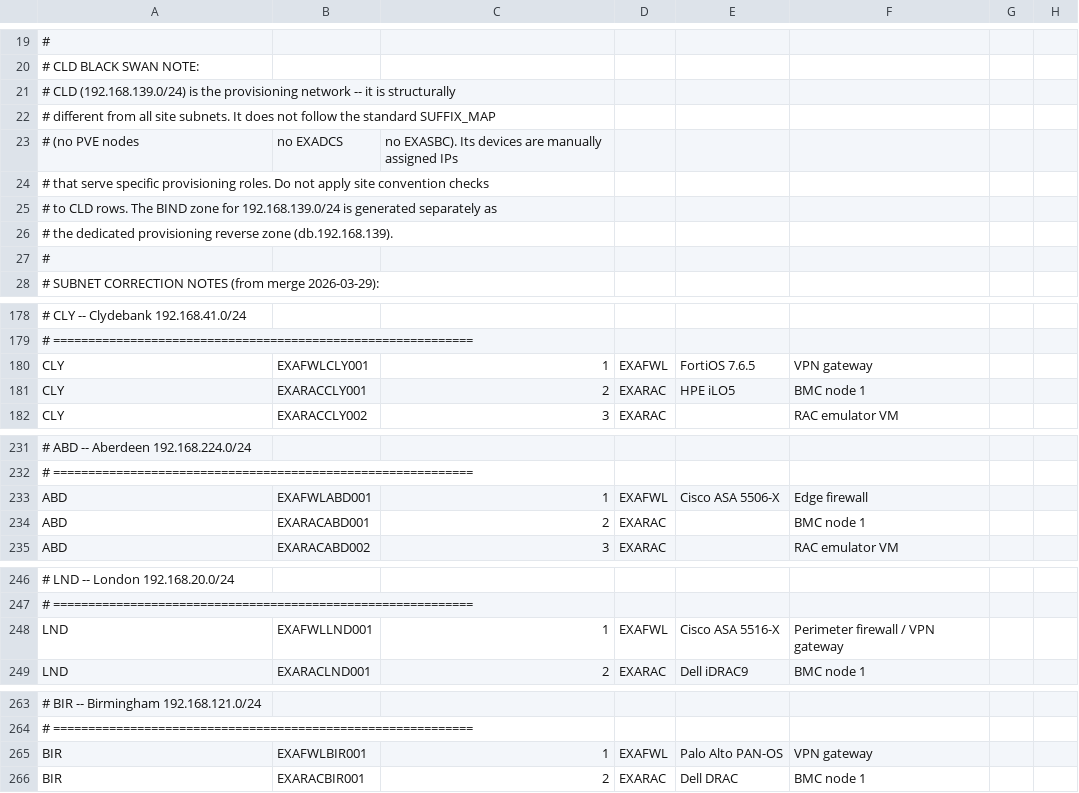
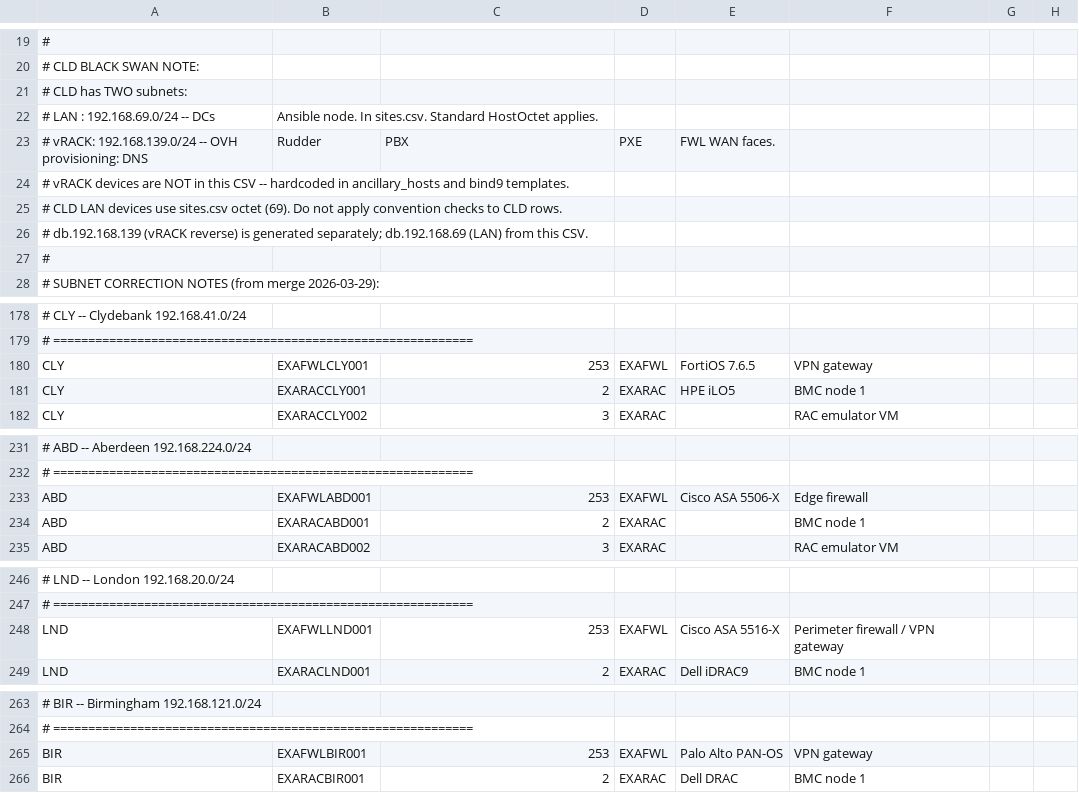
Before and after one commit to knightmare2600/example_music_infra, a CSV file: ansible/playbooks/bind9/files/devices.csv, drawn as a sheet; only a part is shown, gaps mark what is left out; removed rows and columns are numbered as before the commit, all else as after; the diff covers the shown part only; the diff names each change by its address in the sheet, - before the commit and + after, or states it on an @@ line.

```diff
--- a/ansible/playbooks/bind9/files/devices.csv
+++ b/ansible/playbooks/bind9/files/devices.csv
-A21: # CLD (192.168.139.0/24) is the provisioning network -- it is structurally
+A21: # CLD has TWO subnets:
-row 22: # different from all site subnets. It does not follow the standard SUFFIX_MAP
-row 23: # (no PVE nodes | no EXADCS | no EXASBC). Its devices are manually assigned IPs
+row 22: # LAN : 192.168.69.0/24 -- DCs | Ansible node. In sites.csv. Standard HostOctet applies.
+row 23: # vRACK: 192.168.139.0/24 -- OVH provisioning: DNS | Rudder | PBX | PXE | FWL WAN faces.
-A24: # that serve specific provisioning roles. Do not apply site convention checks
+A24: # vRACK devices are NOT in this CSV -- hardcoded in ancillary_hosts and bind9 templates.
-A25: # to CLD rows. The BIND zone for 192.168.139.0/24 is generated separately as
+A25: # CLD LAN devices use sites.csv octet (69). Do not apply convention checks to CLD rows.
-A26: # the dedicated provisioning reverse zone (db.192.168.139).
+A26: # db.192.168.139 (vRACK reverse) is generated separately; db.192.168.69 (LAN) from this CSV.
-C180: 1
+C180: 253
-C233: 1
+C233: 253
-C248: 1
+C248: 253
-C265: 1
+C265: 253
```
Also changed, not shown: 5 edited cells elsewhere in this file.
